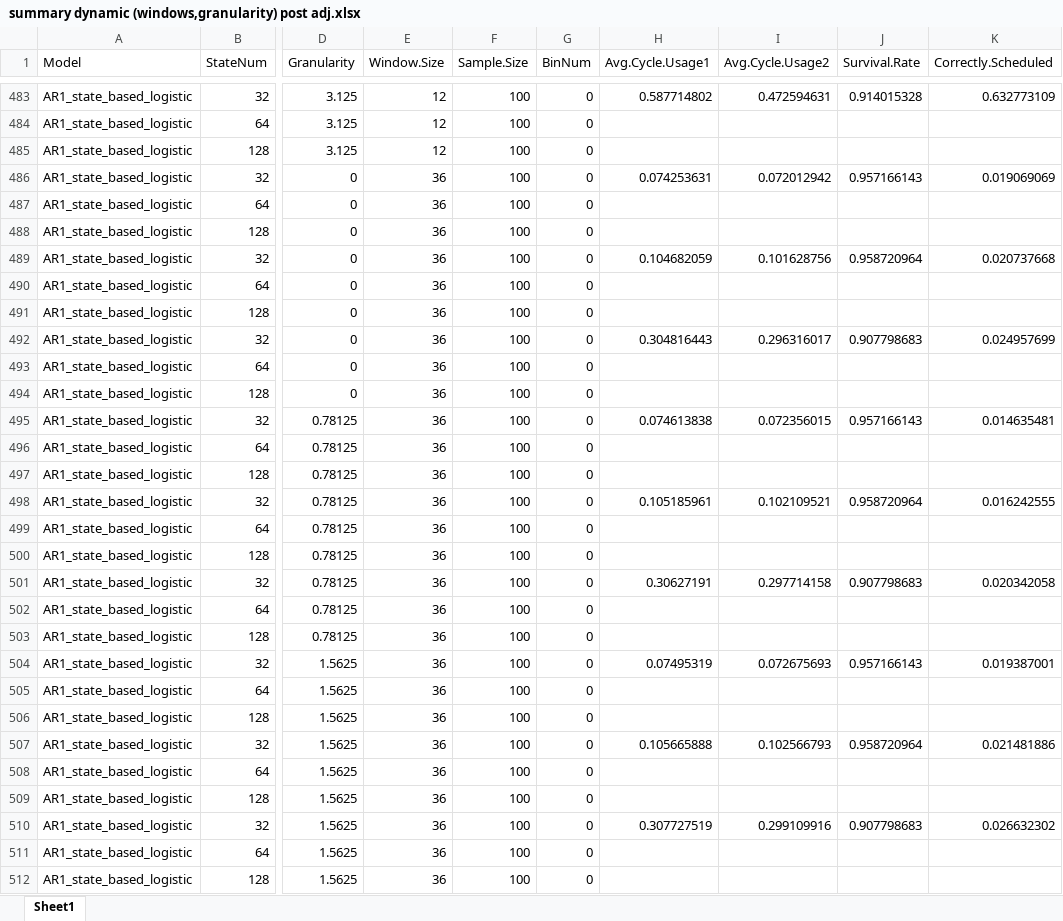
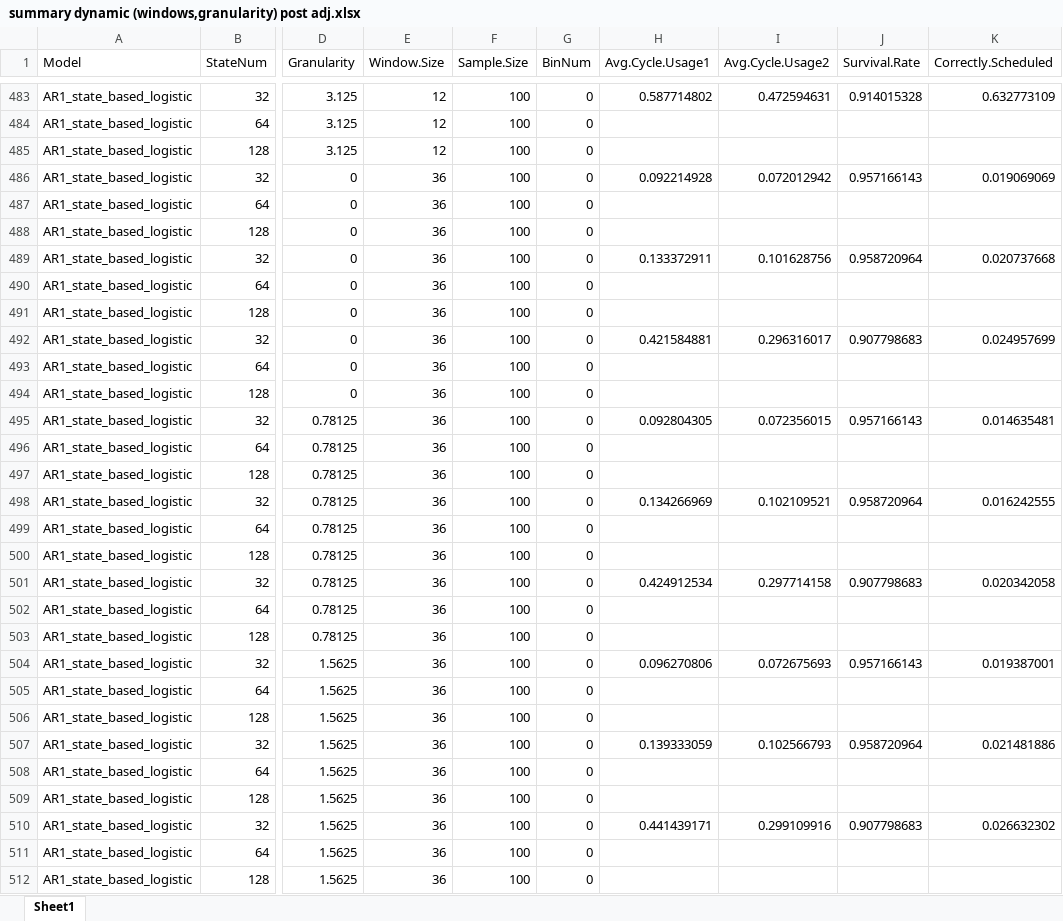
Before and after one commit to carlonlv/SSD-Benchmark-Analysis, an Excel workbook: ForegroundJobScheduler/results/offline results/summary dynamic (windows,granularity) post adj.xlsx, sheet Sheet1, drawn as a sheet; only a part is shown, gaps mark what is left out; values as stored, in another font and other column widths than the file's, no borders; the diff covers the shown part only; the diff names each change by its address in the sheet, - before the commit and + after, or states it on an @@ line.

```diff
--- a/ForegroundJobScheduler/results/offline results/summary dynamic (windows,granularity) post adj.xlsx (sheet Sheet1)
+++ b/ForegroundJobScheduler/results/offline results/summary dynamic (windows,granularity) post adj.xlsx (sheet Sheet1)
-H486 (Avg.Cycle.Usage1): 0.074253631
+H486 (Avg.Cycle.Usage1): 0.092214928
-H489 (Avg.Cycle.Usage1): 0.104682059
+H489 (Avg.Cycle.Usage1): 0.133372911
-H492 (Avg.Cycle.Usage1): 0.304816443
+H492 (Avg.Cycle.Usage1): 0.421584881
-H495 (Avg.Cycle.Usage1): 0.074613838
+H495 (Avg.Cycle.Usage1): 0.092804305
-H498 (Avg.Cycle.Usage1): 0.105185961
+H498 (Avg.Cycle.Usage1): 0.134266969
-H501 (Avg.Cycle.Usage1): 0.30627191
+H501 (Avg.Cycle.Usage1): 0.424912534
-H504 (Avg.Cycle.Usage1): 0.07495319
+H504 (Avg.Cycle.Usage1): 0.096270806
-H507 (Avg.Cycle.Usage1): 0.105665888
+H507 (Avg.Cycle.Usage1): 0.139333059
-H510 (Avg.Cycle.Usage1): 0.307727519
+H510 (Avg.Cycle.Usage1): 0.441439171
```
Also changed, not shown: 34 edited cells elsewhere in this sheet.
